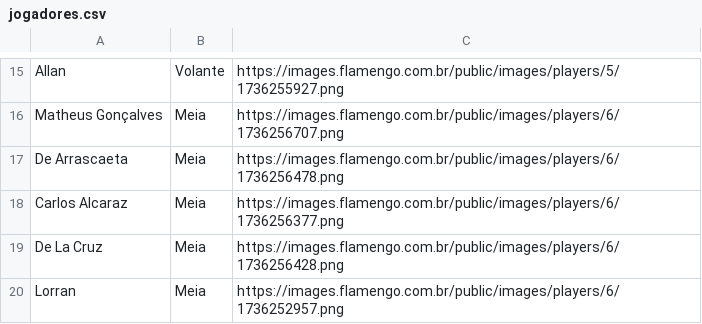
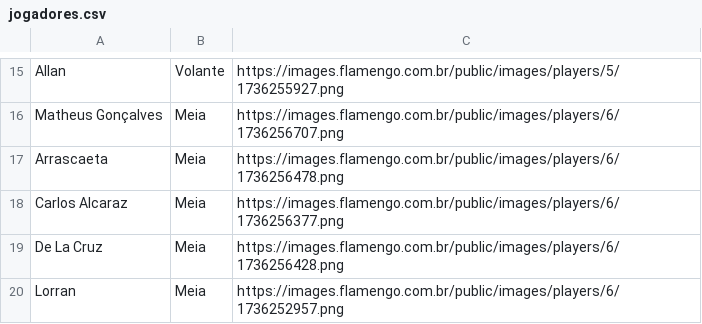
Before and after one commit to hmvelloso/projeto_canal_bs, a CSV file: metadados/jogadores.csv, drawn as a sheet; only a part is shown, gaps mark what is left out.

```diff
--- a/metadados/jogadores.csv
+++ b/metadados/jogadores.csv
@@ -16,3 +16,3 @@ Allan,Volante,https://images.flamengo.com.br/public/images/players/5/1736255927.
 Matheus Gonçalves,Meia,https://images.flamengo.com.br/public/images/players/6/1736256707.png
-De Arrascaeta,Meia,https://images.flamengo.com.br/public/images/players/6/1736256478.png
+Arrascaeta,Meia,https://images.flamengo.com.br/public/images/players/6/1736256478.png
 Carlos Alcaraz,Meia,https://images.flamengo.com.br/public/images/players/6/1736256377.png
```
Also changed, not shown: 3 other files.
